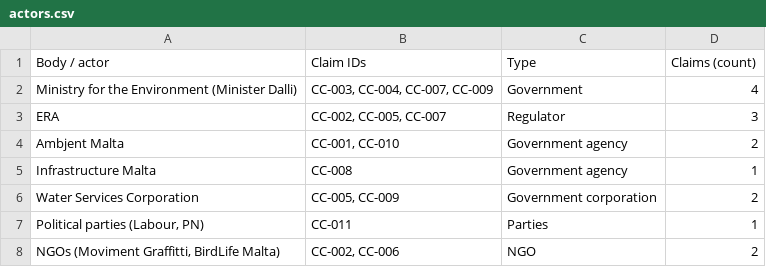
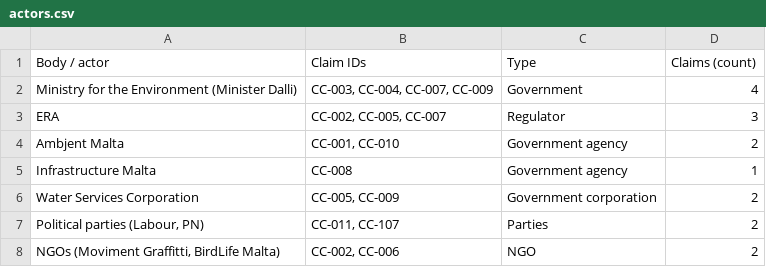
Before and after one commit to leandergrech/Mizien, a CSV file: data/actors.csv, drawn as a sheet.

```diff
--- a/data/actors.csv
+++ b/data/actors.csv
@@ -6,3 +6,3 @@ Infrastructure Malta,CC-008,Government agency,1
 Water Services Corporation,"CC-005, CC-009",Government corporation,2
-"Political parties (Labour, PN)",CC-011,Parties,1
+"Political parties (Labour, PN)","CC-011, CC-107",Parties,2
 "NGOs (Moviment Graffitti, BirdLife Malta)","CC-002, CC-006",NGO,2
```
Also changed, not shown: archive/manifest.csv, data/cc-107/gozo_net_zero_arithmetic.csv, 39 other files.
